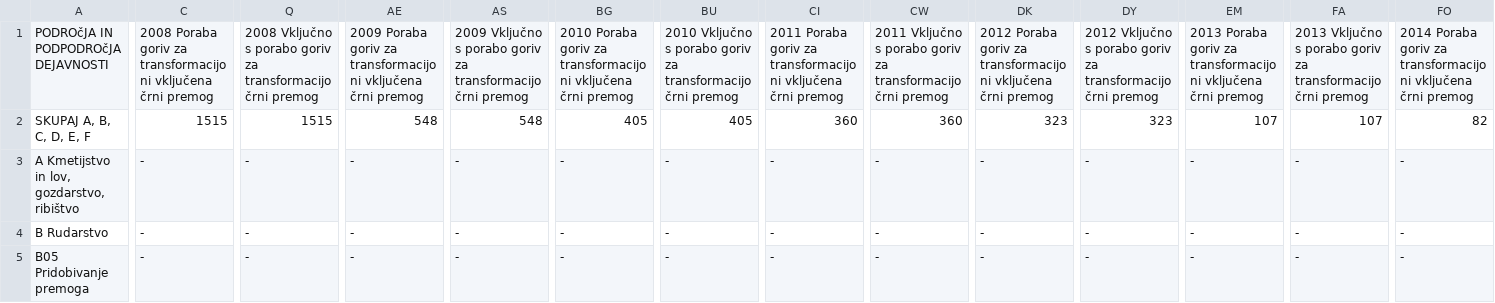
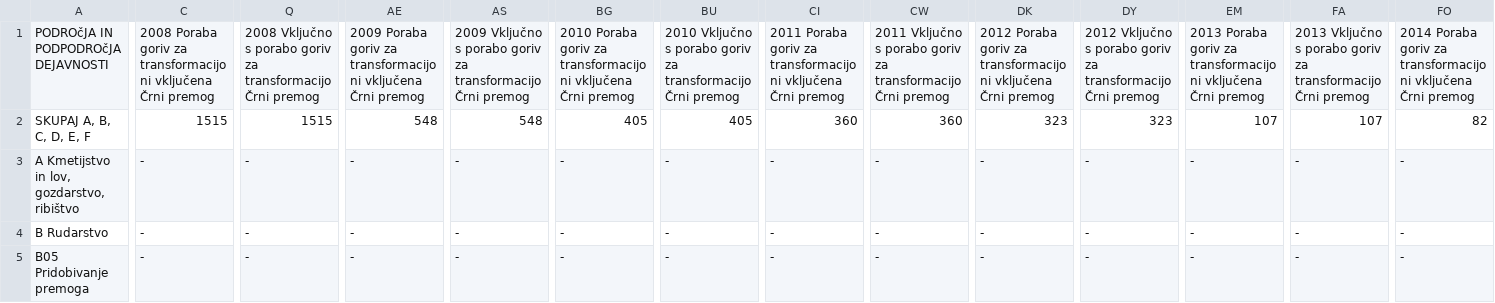
Before and after one commit to cugalord/PR21_NVZ-LS-BK-NZ, a CSV file: data/Energetska poraba goriv, električne energije in toplotne energije po dejavnosti.csv, drawn as a sheet; only a part is shown, gaps mark what is left out; the diff covers the shown part only; the diff names each change by its address in the sheet, - before the commit and + after, or states it on an @@ line.

```diff
--- a/data/Energetska poraba goriv, električne energije in toplotne energije po dejavnosti.csv
+++ b/data/Energetska poraba goriv, električne energije in toplotne energije po dejavnosti.csv
-C1: …ni vključena črni premog
+C1: …ni vključena Črni premog
-Q1: …za transformacijo črni premog
+Q1: …za transformacijo Črni premog
-AE1: …ni vključena črni premog
+AE1: …ni vključena Črni premog
-AS1: …za transformacijo črni premog
+AS1: …za transformacijo Črni premog
-BG1: …ni vključena črni premog
+BG1: …ni vključena Črni premog
-BU1: …za transformacijo črni premog
+BU1: …za transformacijo Črni premog
-CI1: …ni vključena črni premog
+CI1: …ni vključena Črni premog
-CW1: …za transformacijo črni premog
+CW1: …za transformacijo Črni premog
-DK1: …ni vključena črni premog
+DK1: …ni vključena Črni premog
-DY1: …za transformacijo črni premog
+DY1: …za transformacijo Črni premog
-EM1: …ni vključena črni premog
+EM1: …ni vključena Črni premog
-FA1: …za transformacijo črni premog
+FA1: …za transformacijo Črni premog
-FO1: …ni vključena črni premog
+FO1: …ni vključena Črni premog
```
Also changed, not shown: 13 edited cells elsewhere in this file.
